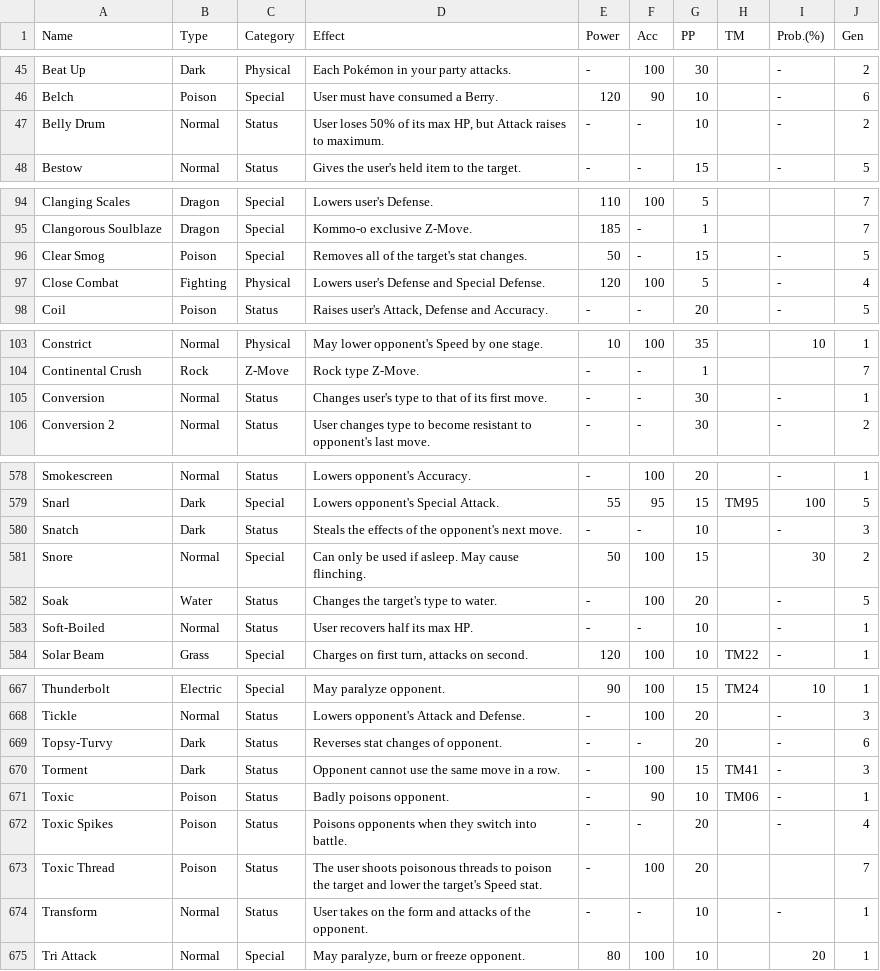
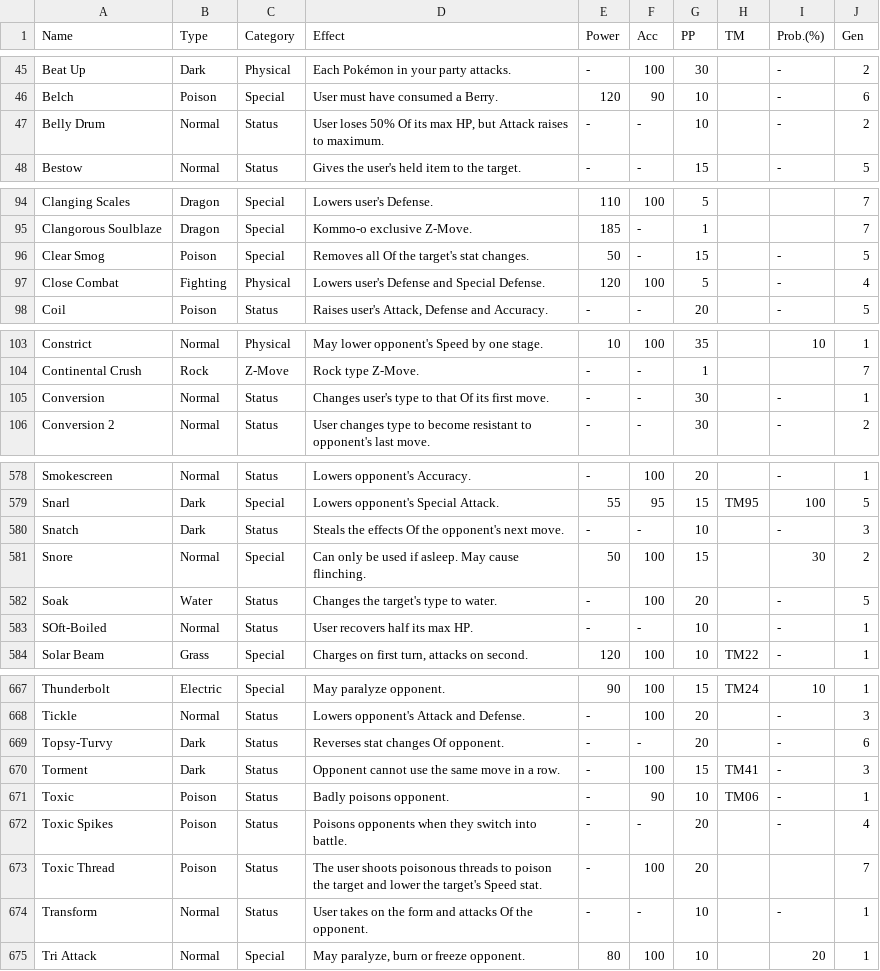
Before and after one commit to YoungsterEthan/portfolioprojects, a CSV file: All_Moves.csv, drawn as a sheet; only a part is shown, gaps mark what is left out; the diff covers the shown part only.

```diff
--- a/All_Moves.csv
+++ b/All_Moves.csv
@@ -46,3 +46,3 @@ Beat Up,Dark,Physical,Each Pokémon in your party attacks.,-,100,30,,-,2
 Belch,Poison,Special,User must have consumed a Berry.,120,90,10,,-,6
-Belly Drum,Normal,Status,"User loses 50% of its max HP, but Attack raises to maximum.",-,-,10,,-,2
+Belly Drum,Normal,Status,"User loses 50% Of its max HP, but Attack raises to maximum.",-,-,10,,-,2
 Bestow,Normal,Status,Gives the user's held item to the target.,-,-,15,,-,5
@@ -95,3 +95,3 @@ Clanging Scales,Dragon,Special,Lowers user's Defense.,110,100,5,,,7
 Clangorous Soulblaze,Dragon,Special,Kommo-o exclusive Z-Move.,185,-,1,,,7
-Clear Smog,Poison,Special,Removes all of the target's stat changes.,50,-,15,,-,5
+Clear Smog,Poison,Special,Removes all Of the target's stat changes.,50,-,15,,-,5
 Close Combat,Fighting,Physical,Lowers user's Defense and Special Defense.,120,100,5,,-,4
@@ -104,3 +104,3 @@ Constrict,Normal,Physical,May lower opponent's Speed by one stage.,10,100,35,,10
 Continental Crush,Rock,Z-Move,Rock type Z-Move.,-,-,1,,,7
-Conversion,Normal,Status,Changes user's type to that of its first move.,-,-,30,,-,1
+Conversion,Normal,Status,Changes user's type to that Of its first move.,-,-,30,,-,1
 Conversion 2,Normal,Status,User changes type to become resistant to opponent's last move.,-,-,30,,-,2
@@ -579,6 +579,6 @@ Smokescreen,Normal,Status,Lowers opponent's Accuracy.,-,100,20,,-,1
 Snarl,Dark,Special,Lowers opponent's Special Attack.,55,95,15,TM95,100,5
-Snatch,Dark,Status,Steals the effects of the opponent's next move.,-,-,10,,-,3
+Snatch,Dark,Status,Steals the effects Of the opponent's next move.,-,-,10,,-,3
 Snore,Normal,Special,Can only be used if asleep. May cause flinching.,50,100,15,,30,2
 Soak,Water,Status,Changes the target's type to water.,-,100,20,,-,5
-Soft-Boiled,Normal,Status,User recovers half its max HP.,-,-,10,,-,1
+SOft-Boiled,Normal,Status,User recovers half its max HP.,-,-,10,,-,1
 Solar Beam,Grass,Special,"Charges on first turn, attacks on second.",120,100,10,TM22,-,1
@@ -668,3 +668,3 @@ Thunderbolt,Electric,Special,May paralyze opponent.,90,100,15,TM24,10,1
 Tickle,Normal,Status,Lowers opponent's Attack and Defense.,-,100,20,,-,3
-Topsy-Turvy,Dark,Status,Reverses stat changes of opponent.,-,-,20,,-,6
+Topsy-Turvy,Dark,Status,Reverses stat changes Of opponent.,-,-,20,,-,6
 Torment,Dark,Status,Opponent cannot use the same move in a row.,-,100,15,TM41,-,3
@@ -673,3 +673,3 @@ Toxic Spikes,Poison,Status,Poisons opponents when they switch into battle.,-,-,2
 Toxic Thread,Poison,Status,The user shoots poisonous threads to poison the target and lower the target's Speed stat.,-,100,20,,,7
-Transform,Normal,Status,User takes on the form and attacks of the opponent.,-,-,10,,-,1
+Transform,Normal,Status,User takes on the form and attacks Of the opponent.,-,-,10,,-,1
 Tri Attack,Normal,Special,"May paralyze, burn or freeze opponent.",80,100,10,,20,1
```
Also changed, not shown: 35 edited cells elsewhere in this file, 14 other files.
